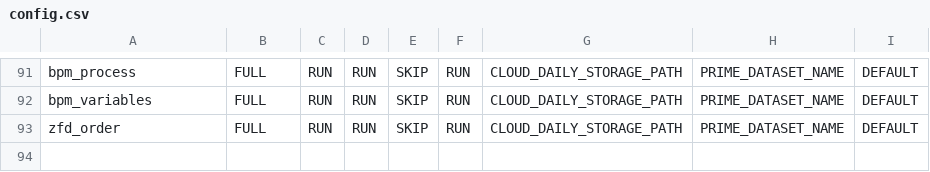
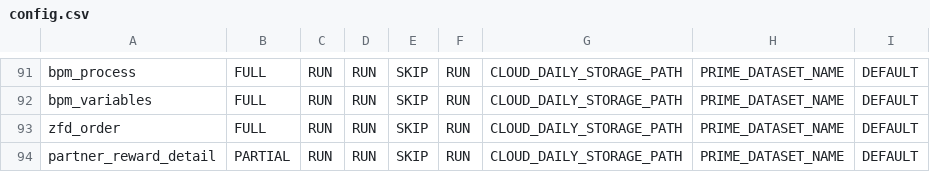
Before and after one commit to rashmishra/Atom, a CSV file: modular_ETL/config/config.csv, drawn as a sheet; only a part is shown, gaps mark what is left out.

Commit message:
added config line in config file

```diff
--- a/modular_ETL/config/config.csv
+++ b/modular_ETL/config/config.csv
@@ -93 +93,2 @@ bpm_variables,FULL,RUN,RUN,SKIP,RUN,CLOUD_DAILY_STORAGE_PATH,PRIME_DATASET_NAME,
 zfd_order,FULL,RUN,RUN,SKIP,RUN,CLOUD_DAILY_STORAGE_PATH,PRIME_DATASET_NAME,DEFAULT
+partner_reward_detail,PARTIAL,RUN,RUN,SKIP,RUN,CLOUD_DAILY_STORAGE_PATH,PRIME_DATASET_NAME,DEFAULT
```
